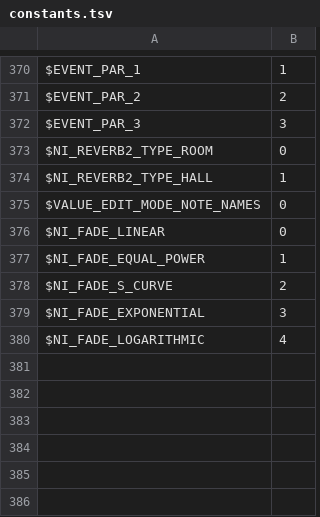
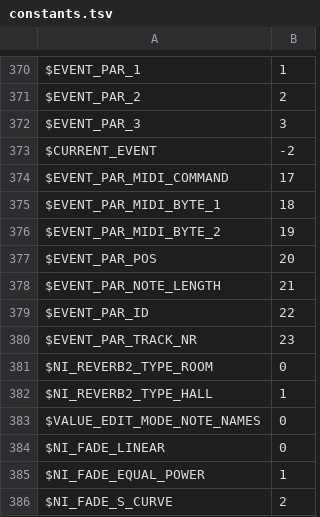
Before and after one commit to DerpcatMusic/KONTRA, a TSV file: crates/script/ksp/data/constants.tsv, drawn as a sheet; only a part is shown, gaps mark what is left out; the shorter side is filled out with more unchanged rows.

```diff
--- a/crates/script/ksp/data/constants.tsv
+++ b/crates/script/ksp/data/constants.tsv
@@ -372,2 +372,10 @@ $EVENT_PAR_2	2
 $EVENT_PAR_3	3
+$CURRENT_EVENT	-2
+$EVENT_PAR_MIDI_COMMAND	17
+$EVENT_PAR_MIDI_BYTE_1	18
+$EVENT_PAR_MIDI_BYTE_2	19
+$EVENT_PAR_POS	20
+$EVENT_PAR_NOTE_LENGTH	21
+$EVENT_PAR_ID	22
+$EVENT_PAR_TRACK_NR	23
 $NI_REVERB2_TYPE_ROOM	0
```
Also changed, not shown: 11 other files.
